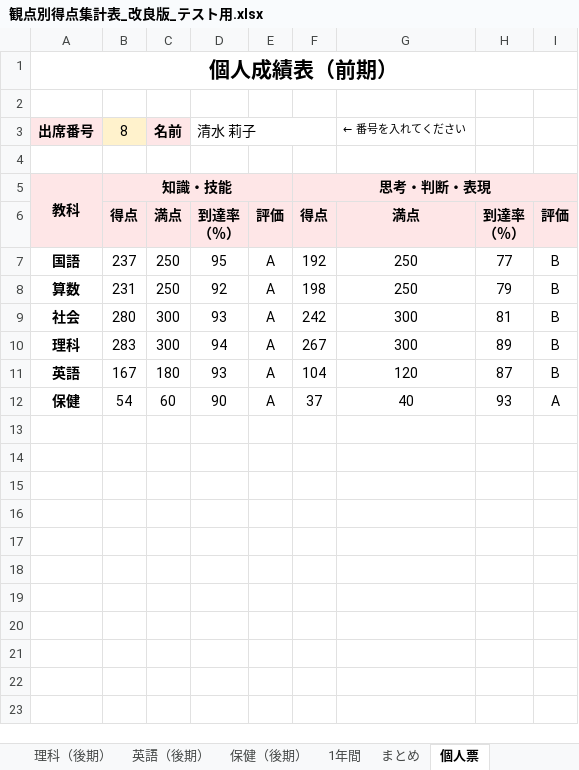
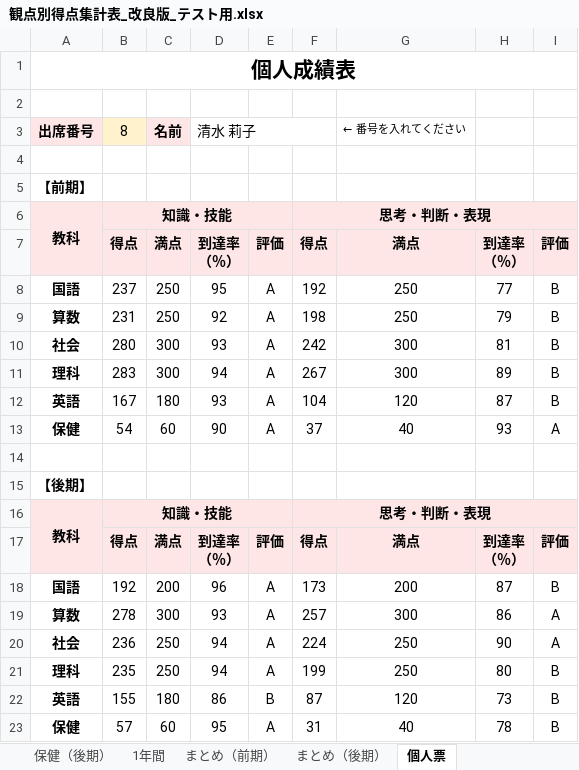
Before and after one commit to chumbasan-glitch/main, an Excel workbook: 観点別得点集計表_改良版_テスト用.xlsx, sheet 個人票, drawn as a sheet; values as stored, in another font and other column widths than the file's, no borders; conditional formats not drawn; ↵ is a line break in a cell; the diff names each change by its address in the sheet, - before the commit and + after, or states it on an @@ line.

```diff
--- a/観点別得点集計表_改良版_テスト用.xlsx (sheet 個人票)
+++ b/観点別得点集計表_改良版_テスト用.xlsx (sheet 個人票)
-sheet tab: まとめ
+sheet tab: まとめ（前期）
+sheet tab: まとめ（後期）
-A1: 個人成績表（前期）
+A1: 個人成績表
+row 5: 【前期】
+row 14: (empty)
+row 15: 【後期】
+row 16: 教科 | 知識・技能 |  |  |  | 思考・判断・表現
+row 17:  | 得点 | 満点 | 到達率 ↵ （％） | 評価 | 得点 | 満点 | 到達率 ↵ （％） | 評価
+row 18: 国語 | 192 | 200 | 96 | A | 173 | 200 | 87 | B
+row 19: 算数 | 278 | 300 | 93 | A | 257 | 300 | 86 | A
+row 20: 社会 | 236 | 250 | 94 | A | 224 | 250 | 90 | A
+row 21: 理科 | 235 | 250 | 94 | A | 199 | 250 | 80 | B
+row 22: 英語 | 155 | 180 | 86 | B | 87 | 120 | 73 | B
+row 23: 保健 | 57 | 60 | 95 | A | 31 | 40 | 78 | B
```
Also changed, not shown: sheet 設定, formulas that keep their value, 観点別得点集計表_改良版.xlsx.
